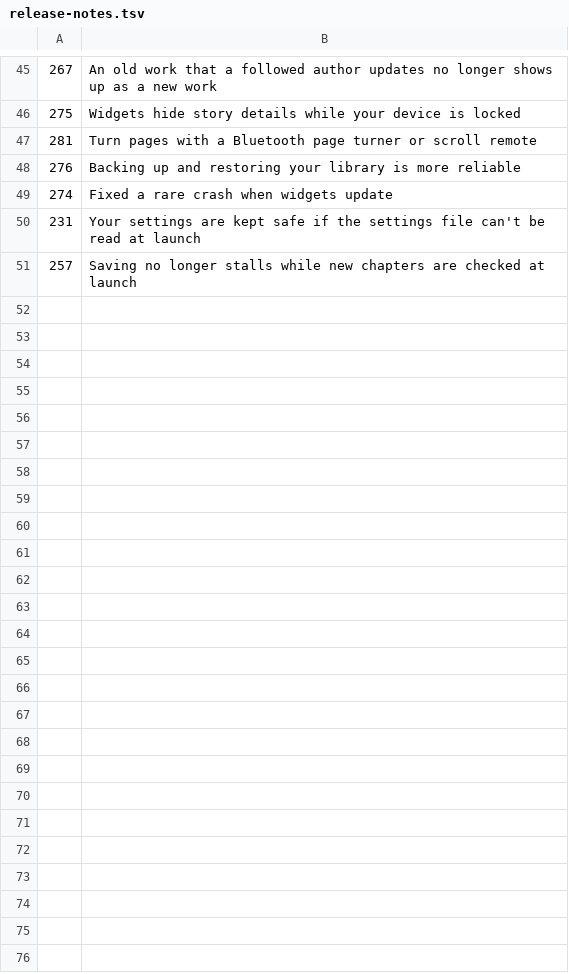
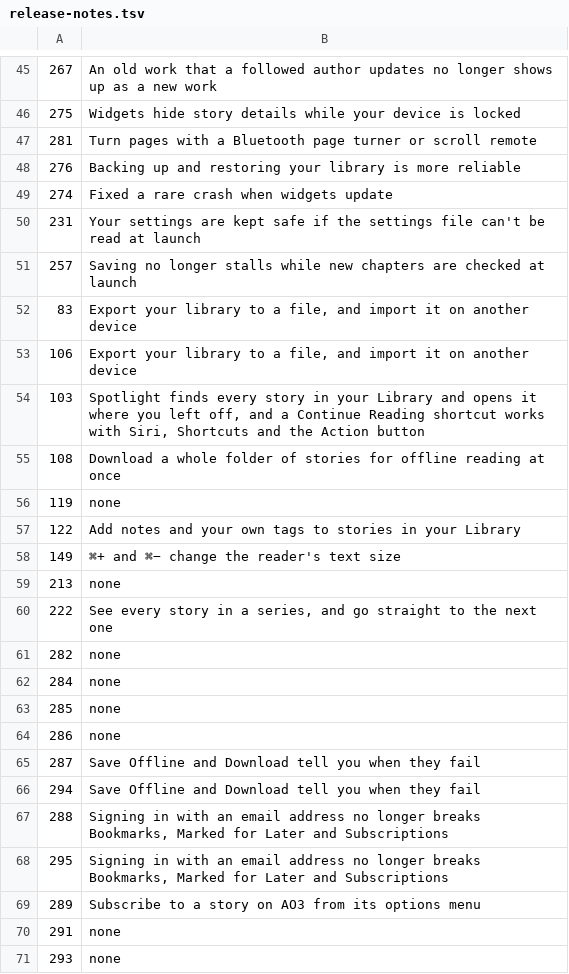
Before and after one commit to yennster/fanficly, a TSV file: .github/release-notes.tsv, drawn as a sheet; only a part is shown, gaps mark what is left out; the diff covers the shown part only; the diff names each change by its address in the sheet, - before the commit and + after, or states it on an @@ line.

```diff
--- a/.github/release-notes.tsv
+++ b/.github/release-notes.tsv
+row 52: 83 | Export your library to a file, and import it on another device
+row 53: 106 | Export your library to a file, and import it on another device
+row 54: 103 | Spotlight finds every story in your Library and opens it where you left off, and a Continue Reading shortcut works with Siri, Shortcuts and the Action button
+row 55: 108 | Download a whole folder of stories for offline reading at once
+row 56: 119 | none
+row 57: 122 | Add notes and your own tags to stories in your Library
+row 58: 149 | ⌘+ and ⌘− change the reader's text size
+row 59: 213 | none
+row 60: 222 | See every story in a series, and go straight to the next one
+row 61: 282 | none
+row 62: 284 | none
+row 63: 285 | none
+row 64: 286 | none
+row 65: 287 | Save Offline and Download tell you when they fail
+row 66: 294 | Save Offline and Download tell you when they fail
+row 67: 288 | Signing in with an email address no longer breaks Bookmarks, Marked for Later and Subscriptions
+row 68: 295 | Signing in with an email address no longer breaks Bookmarks, Marked for Later and Subscriptions
+row 69: 289 | Subscribe to a story on AO3 from its options menu
+row 70: 291 | none
+row 71: 293 | none
```
Also changed, not shown: 26 added rows elsewhere in this file, 1 other file.
